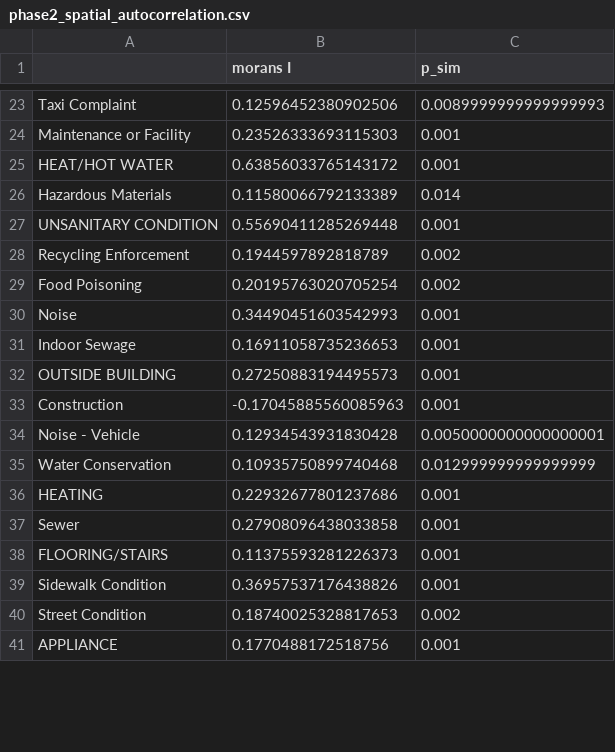
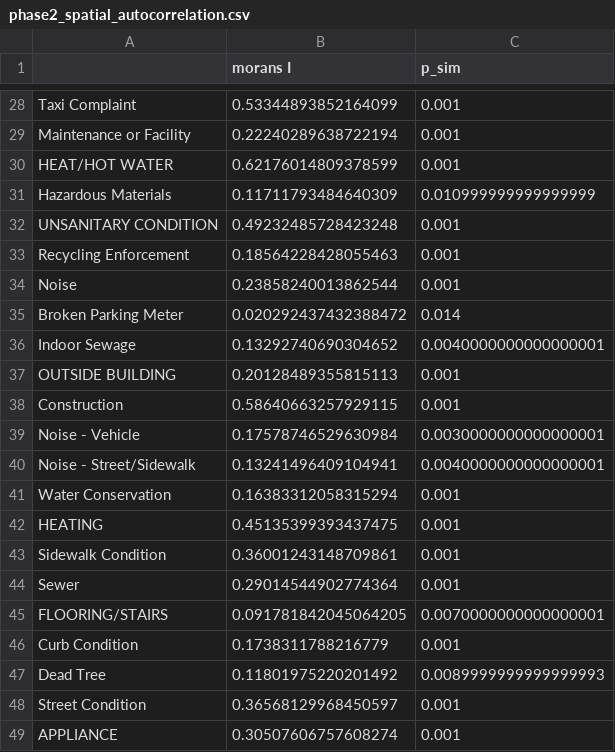
Before and after one commit to Naveed1842/Capstone, a CSV file: version_4/outputs/phase2_spatial_autocorrelation.csv, drawn as a sheet; only a part is shown, gaps mark what is left out; removed rows and columns are numbered as before the commit, all else as after; the diff covers the shown part only; the diff names each change by its address in the sheet, - before the commit and + after, or states it on an @@ line.

```diff
--- a/version_4/outputs/phase2_spatial_autocorrelation.csv
+++ b/version_4/outputs/phase2_spatial_autocorrelation.csv
-B28 (morans I): 0.12596452380902506
+B28 (morans I): 0.53344893852164099
-C28 (p_sim): 0.0089999999999999993
+C28 (p_sim): 0.001
-B29 (morans I): 0.23526333693115303
+B29 (morans I): 0.22240289638722194
-B30 (morans I): 0.63856033765143172
+B30 (morans I): 0.62176014809378599
-B31 (morans I): 0.11580066792133389
+B31 (morans I): 0.11711793484640309
-C31 (p_sim): 0.014
+C31 (p_sim): 0.010999999999999999
-B32 (morans I): 0.55690411285269448
+B32 (morans I): 0.49232485728423248
-B33 (morans I): 0.1944597892818789
+B33 (morans I): 0.18564228428055463
-C33 (p_sim): 0.002
+C33 (p_sim): 0.001
-row 29: Food Poisoning | 0.20195763020705254 | 0.002
-B34 (morans I): 0.34490451603542993
+B34 (morans I): 0.23858240013862544
+row 35: Broken Parking Meter | 0.020292437432388472 | 0.014
-B36 (morans I): 0.16911058735236653
+B36 (morans I): 0.13292740690304652
-C36 (p_sim): 0.001
+C36 (p_sim): 0.0040000000000000001
-B37 (morans I): 0.27250883194495573
+B37 (morans I): 0.20128489355815113
-B38 (morans I): -0.17045885560085963
+B38 (morans I): 0.58640663257929115
-B39 (morans I): 0.12934543931830428
+B39 (morans I): 0.17578746529630984
-C39 (p_sim): 0.0050000000000000001
+C39 (p_sim): 0.0030000000000000001
+row 40: Noise - Street/Sidewalk | 0.13241496409104941 | 0.0040000000000000001
-B41 (morans I): 0.10935750899740468
+B41 (morans I): 0.16383312058315294
-C41 (p_sim): 0.012999999999999999
+C41 (p_sim): 0.001
-B42 (morans I): 0.22932677801237686
+B42 (morans I): 0.45135399393437475
+row 43: Sidewalk Condition | 0.36001243148709861 | 0.001
-B44 (morans I): 0.27908096438033858
+B44 (morans I): 0.29014544902774364
-B45 (morans I): 0.11375593281226373
+B45 (morans I): 0.091781842045064205
-C45 (p_sim): 0.001
+C45 (p_sim): 0.0070000000000000001
-row 39: Sidewalk Condition | 0.36957537176438826 | 0.001
+row 46: Curb Condition | 0.1738311788216779 | 0.001
+row 47: Dead Tree | 0.11801975220201492 | 0.0089999999999999993
-B48 (morans I): 0.18740025328817653
+B48 (morans I): 0.36568129968450597
-C48 (p_sim): 0.002
+C48 (p_sim): 0.001
-B49 (morans I): 0.1770488172518756
+B49 (morans I): 0.30507606757608274
```
Also changed, not shown: 13 added rows, 9 removed rows and 61 edited cells elsewhere in this file, version_4/datasets/location_features2.csv, version_4/outputs/observed_values.csv, 10 other files.
